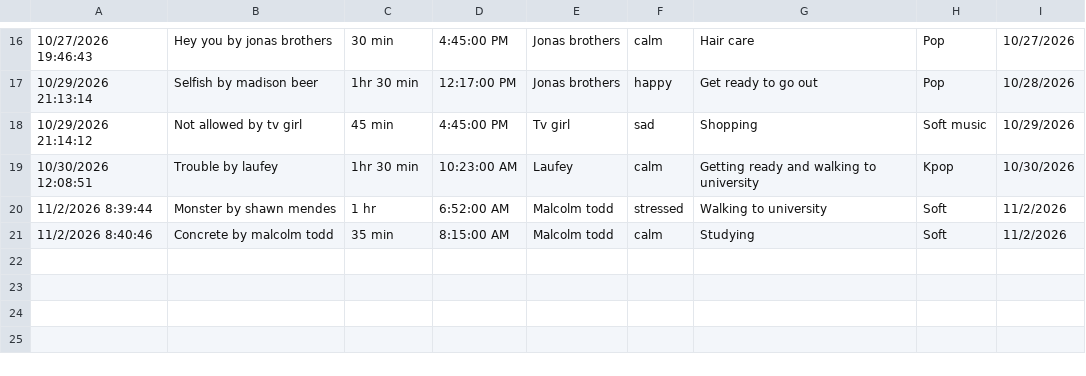
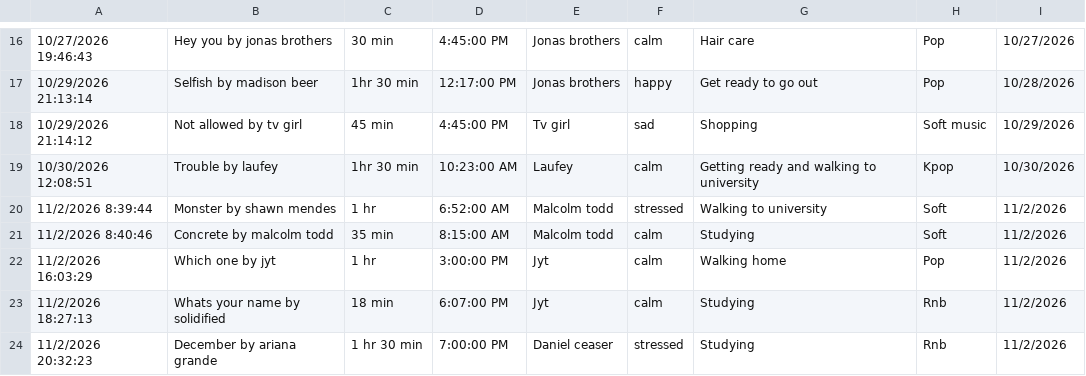
Before and after one commit to Aljohara09/music-diary-data, a CSV file: music diary - Form Responses 1.csv, drawn as a sheet; only a part is shown, gaps mark what is left out; the diff names each change by its address in the sheet, - before the commit and + after, or states it on an @@ line.

Commit message:
music data added

```diff
--- a/music diary - Form Responses 1.csv
+++ b/music diary - Form Responses 1.csv
+row 22: 11/2/2026 16:03:29 | Which one by jyt | 1 hr | 3:00:00 PM | Jyt | calm | Walking home | Pop | 11/2/2026
+row 23: 11/2/2026 18:27:13 | Whats your name by solidified | 18 min | 6:07:00 PM | Jyt | calm | Studying | Rnb | 11/2/2026
+row 24: 11/2/2026 20:32:23 | December by ariana grande | 1 hr 30 min | 7:00:00 PM | Daniel ceaser | stressed | Studying | Rnb | 11/2/2026
```
